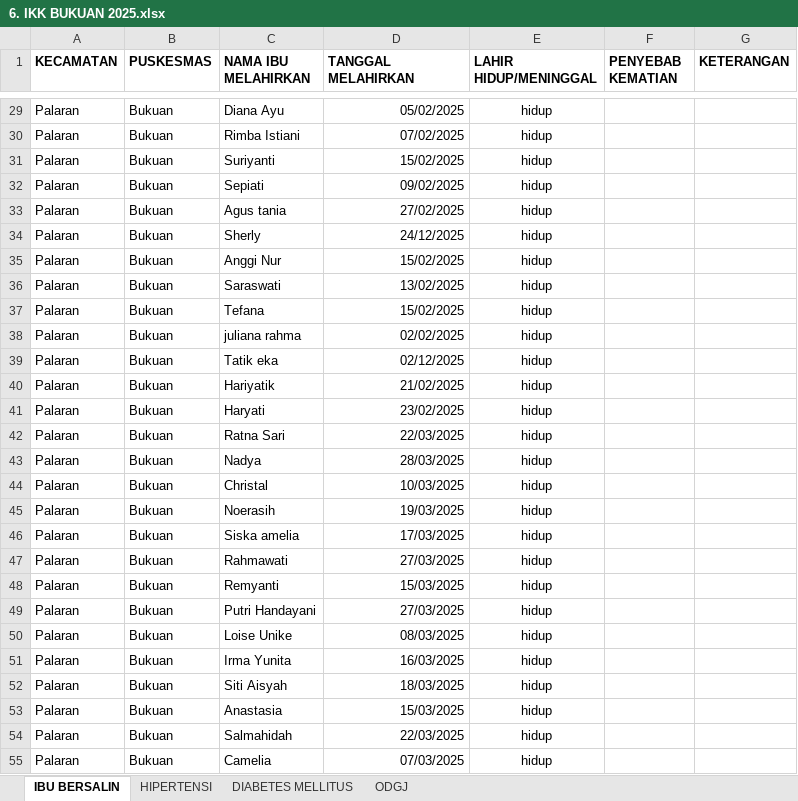
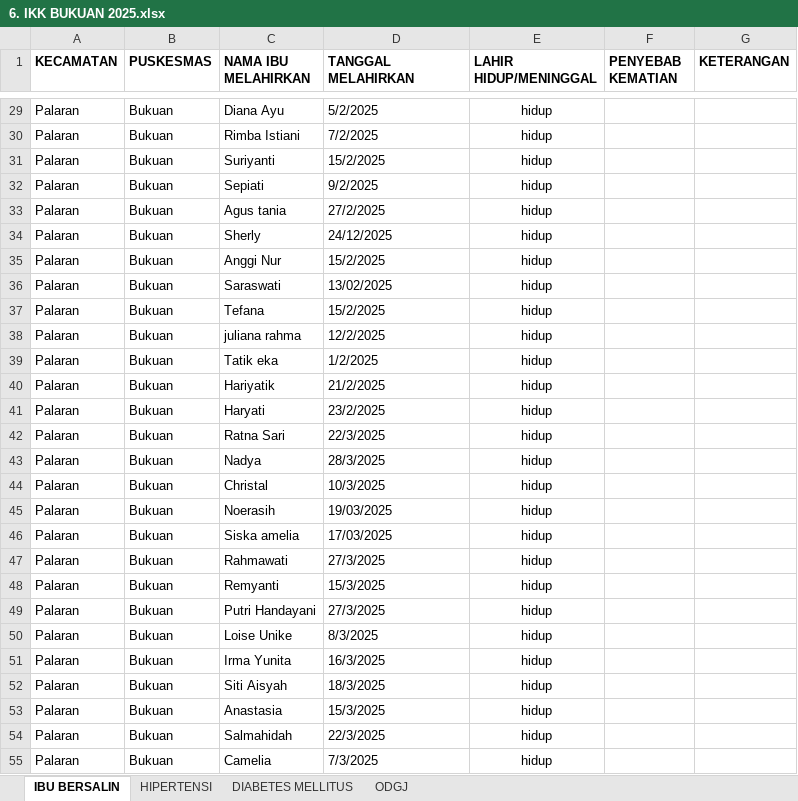
Before and after one commit to ruman1609/Code-Penunjang-Kerjaan-di-DinKes, an Excel workbook: ikk/source/6. IKK BUKUAN 2025.xlsx, sheet IBU BERSALIN, drawn as a sheet; only a part is shown, gaps mark what is left out; values as stored, in another font and other column widths than the file's, no borders; the diff covers the shown part only; the diff names each change by its address in the sheet, - before the commit and + after, or states it on an @@ line.

```diff
--- a/ikk/source/6. IKK BUKUAN 2025.xlsx (sheet IBU BERSALIN)
+++ b/ikk/source/6. IKK BUKUAN 2025.xlsx (sheet IBU BERSALIN)
-D29:D55 alignment: right
+D29:D55 alignment: left
-D29 (TANGGAL MELAHIRKAN): 05/02/2025
+D29 (TANGGAL MELAHIRKAN): 5/2/2025
-D30 (TANGGAL MELAHIRKAN): 07/02/2025
+D30 (TANGGAL MELAHIRKAN): 7/2/2025
-D31 (TANGGAL MELAHIRKAN): 15/02/2025
+D31 (TANGGAL MELAHIRKAN): 15/2/2025
-D32 (TANGGAL MELAHIRKAN): 09/02/2025
+D32 (TANGGAL MELAHIRKAN): 9/2/2025
-D33 (TANGGAL MELAHIRKAN): 27/02/2025
+D33 (TANGGAL MELAHIRKAN): 27/2/2025
-D35 (TANGGAL MELAHIRKAN): 15/02/2025
+D35 (TANGGAL MELAHIRKAN): 15/2/2025
-D37 (TANGGAL MELAHIRKAN): 15/02/2025
+D37 (TANGGAL MELAHIRKAN): 15/2/2025
-D38 (TANGGAL MELAHIRKAN): 02/02/2025
+D38 (TANGGAL MELAHIRKAN): 12/2/2025
-D39 (TANGGAL MELAHIRKAN): 02/12/2025
+D39 (TANGGAL MELAHIRKAN): 1/2/2025
-D40 (TANGGAL MELAHIRKAN): 21/02/2025
+D40 (TANGGAL MELAHIRKAN): 21/2/2025
-D41 (TANGGAL MELAHIRKAN): 23/02/2025
+D41 (TANGGAL MELAHIRKAN): 23/2/2025
-D42 (TANGGAL MELAHIRKAN): 22/03/2025
+D42 (TANGGAL MELAHIRKAN): 22/3/2025
-D43 (TANGGAL MELAHIRKAN): 28/03/2025
+D43 (TANGGAL MELAHIRKAN): 28/3/2025
-D44 (TANGGAL MELAHIRKAN): 10/03/2025
+D44 (TANGGAL MELAHIRKAN): 10/3/2025
-D47 (TANGGAL MELAHIRKAN): 27/03/2025
+D47 (TANGGAL MELAHIRKAN): 27/3/2025
-D48 (TANGGAL MELAHIRKAN): 15/03/2025
+D48 (TANGGAL MELAHIRKAN): 15/3/2025
-D49 (TANGGAL MELAHIRKAN): 27/03/2025
+D49 (TANGGAL MELAHIRKAN): 27/3/2025
-D50 (TANGGAL MELAHIRKAN): 08/03/2025
+D50 (TANGGAL MELAHIRKAN): 8/3/2025
-D51 (TANGGAL MELAHIRKAN): 16/03/2025
+D51 (TANGGAL MELAHIRKAN): 16/3/2025
-D52 (TANGGAL MELAHIRKAN): 18/03/2025
+D52 (TANGGAL MELAHIRKAN): 18/3/2025
-D53 (TANGGAL MELAHIRKAN): 15/03/2025
+D53 (TANGGAL MELAHIRKAN): 15/3/2025
-D54 (TANGGAL MELAHIRKAN): 22/03/2025
+D54 (TANGGAL MELAHIRKAN): 22/3/2025
-D55 (TANGGAL MELAHIRKAN): 07/03/2025
+D55 (TANGGAL MELAHIRKAN): 7/3/2025
```
Also changed, not shown: 190 edited cells and cell formats elsewhere in this sheet, ikk/source/19. IKK LOK BAHU 2025.xlsx, ikk/source/22. IKK WONOREJO 2025.xlsx, 5 other files.
